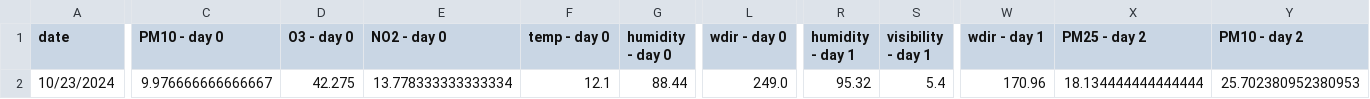
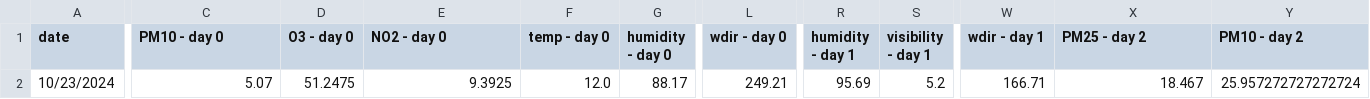
Before and after one commit to atodorov284/air-quality-forecast, a CSV file: data/model_predictions/last_three_days.csv, drawn as a sheet; only a part is shown, gaps mark what is left out; the diff covers the shown part only; the diff names each change by its address in the sheet, - before the commit and + after, or states it on an @@ line.

Commit message:
Update prediction data

```diff
--- a/data/model_predictions/last_three_days.csv
+++ b/data/model_predictions/last_three_days.csv
-C2 (PM10 - day 0): 9.976666666666667
+C2 (PM10 - day 0): 5.07
-D2 (O3 - day 0): 42.275
+D2 (O3 - day 0): 51.2475
-E2 (NO2 - day 0): 13.778333333333334
+E2 (NO2 - day 0): 9.3925
-F2 (temp - day 0): 12.1
+F2 (temp - day 0): 12.0
-G2 (humidity - day 0): 88.44
+G2 (humidity - day 0): 88.17
-L2 (wdir - day 0): 249.0
+L2 (wdir - day 0): 249.21
-R2 (humidity - day 1): 95.32
+R2 (humidity - day 1): 95.69
-S2 (visibility - day 1): 5.4
+S2 (visibility - day 1): 5.2
-W2 (wdir - day 1): 170.96
+W2 (wdir - day 1): 166.71
-X2 (PM25 - day 2): 18.134444444444444
+X2 (PM25 - day 2): 18.467
-Y2 (PM10 - day 2): 25.702380952380953
+Y2 (PM10 - day 2): 25.957272727272724
```
Also changed, not shown: 6 edited cells elsewhere in this file, data/model_predictions/prediction_data.csv.
